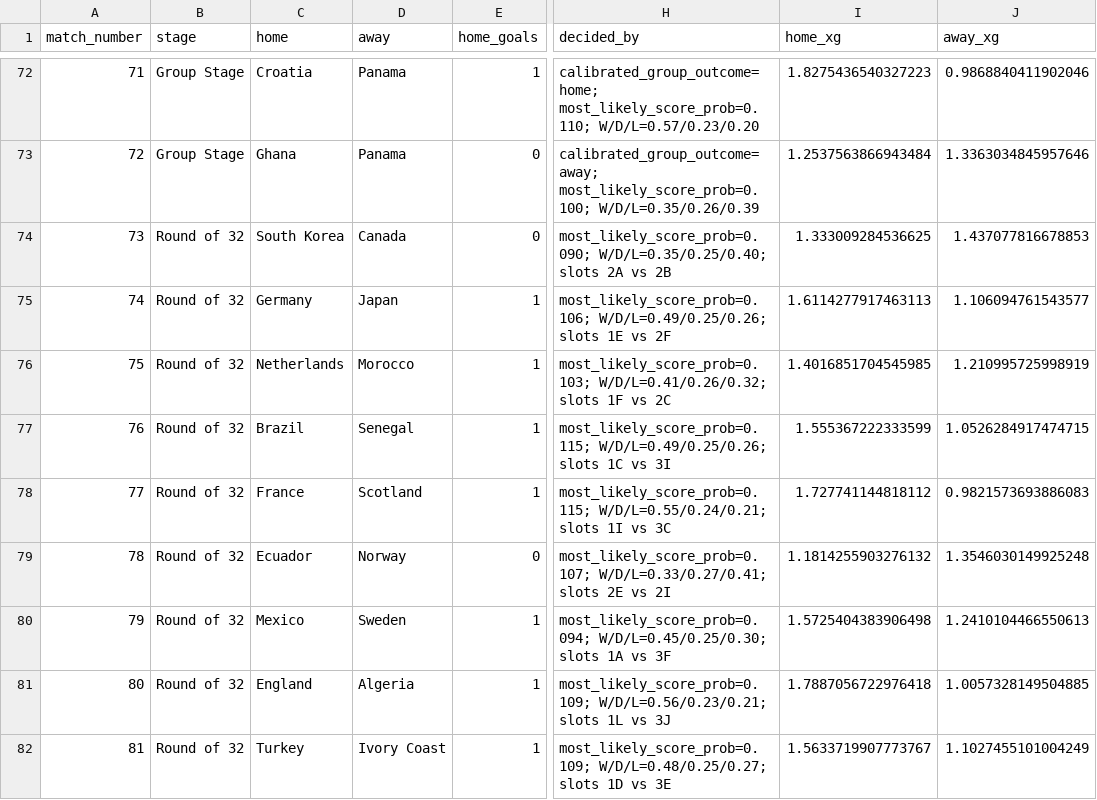
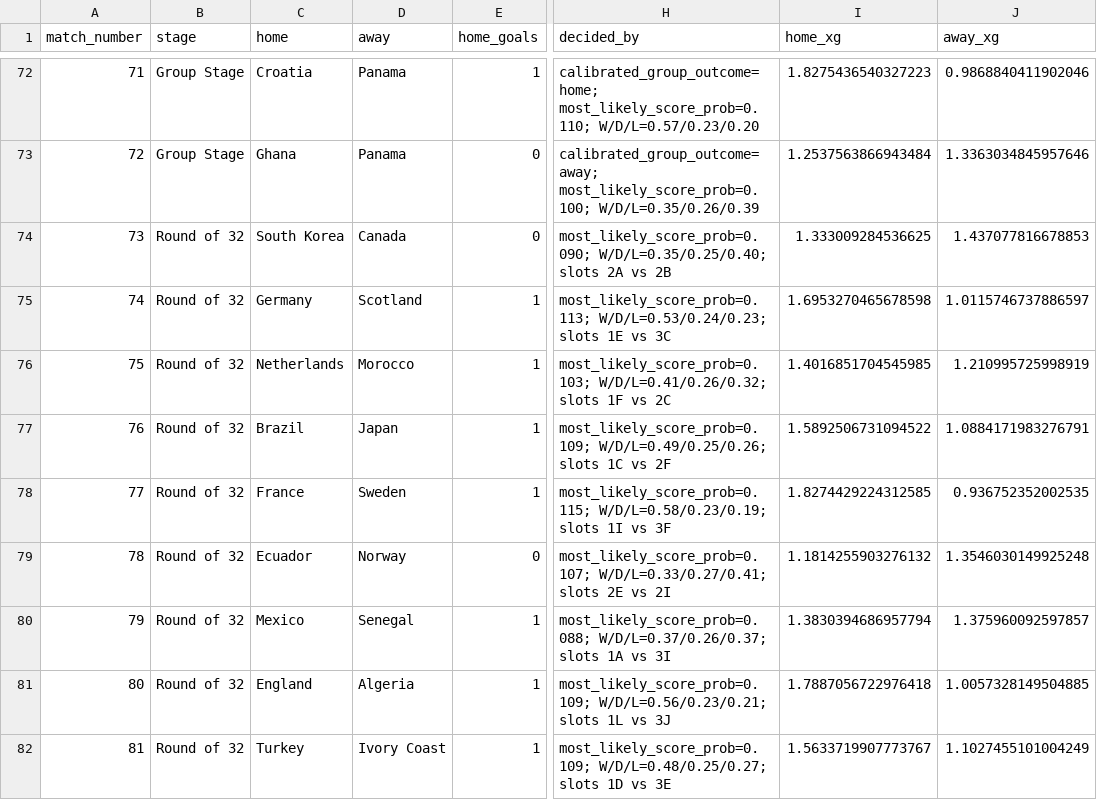
Before and after one commit to cemyildizcy/wc2026-ai-simulator, a CSV file: outputs/most_likely_tournament_matches.csv, drawn as a sheet; only a part is shown, gaps mark what is left out; the diff covers the shown part only; the diff names each change by its address in the sheet, - before the commit and + after, or states it on an @@ line.

```diff
--- a/outputs/most_likely_tournament_matches.csv
+++ b/outputs/most_likely_tournament_matches.csv
-D75 (away): Japan
+D75 (away): Scotland
-H75 (decided_by): most_likely_score_prob=0.106; W/D/L=0.49/0.25/0.26; slots 1E vs 2F
+H75 (decided_by): most_likely_score_prob=0.113; W/D/L=0.53/0.24/0.23; slots 1E vs 3C
-I75 (home_xg): 1.6114277917463113
+I75 (home_xg): 1.6953270465678598
-J75 (away_xg): 1.106094761543577
+J75 (away_xg): 1.0115746737886597
-D77 (away): Senegal
+D77 (away): Japan
-H77 (decided_by): most_likely_score_prob=0.115; W/D/L=0.49/0.25/0.26; slots 1C vs 3I
+H77 (decided_by): most_likely_score_prob=0.109; W/D/L=0.49/0.25/0.26; slots 1C vs 2F
-I77 (home_xg): 1.555367222333599
+I77 (home_xg): 1.5892506731094522
-J77 (away_xg): 1.0526284917474715
+J77 (away_xg): 1.0884171983276791
-D78 (away): Scotland
+D78 (away): Sweden
-H78 (decided_by): most_likely_score_prob=0.115; W/D/L=0.55/0.24/0.21; slots 1I vs 3C
+H78 (decided_by): most_likely_score_prob=0.115; W/D/L=0.58/0.23/0.19; slots 1I vs 3F
-I78 (home_xg): 1.727741144818112
+I78 (home_xg): 1.8274429224312585
-J78 (away_xg): 0.9821573693886083
+J78 (away_xg): 0.936752352002535
-D80 (away): Sweden
+D80 (away): Senegal
-H80 (decided_by): most_likely_score_prob=0.094; W/D/L=0.45/0.25/0.30; slots 1A vs 3F
+H80 (decided_by): most_likely_score_prob=0.088; W/D/L=0.37/0.26/0.37; slots 1A vs 3I
-I80 (home_xg): 1.5725404383906498
+I80 (home_xg): 1.3830394686957794
-J80 (away_xg): 1.2410104466550613
+J80 (away_xg): 1.375960092597857
```
Also changed, not shown: 8 edited cells elsewhere in this file, outputs/monte_carlo_final_pair_probabilities.csv, outputs/monte_carlo_team_probabilities.csv, 8 other files.
